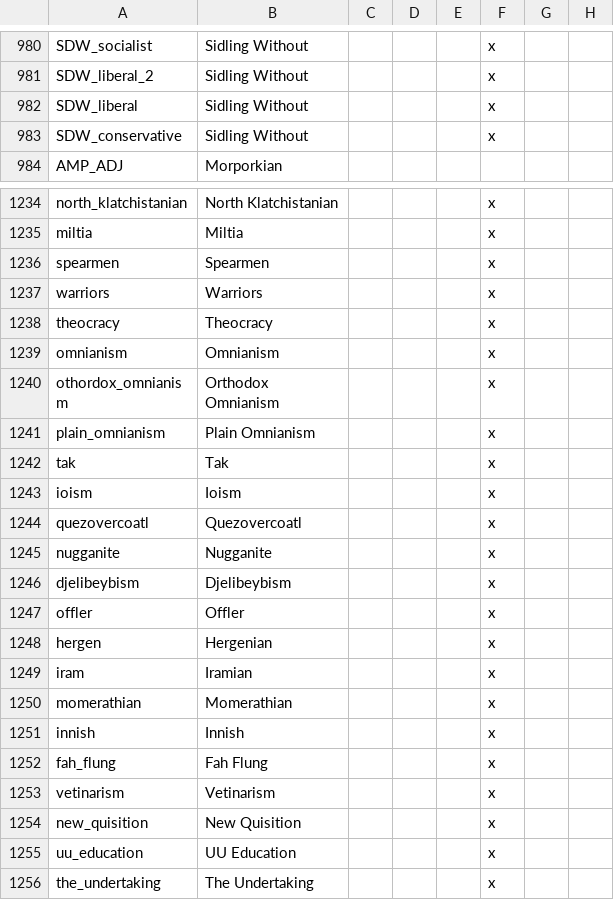
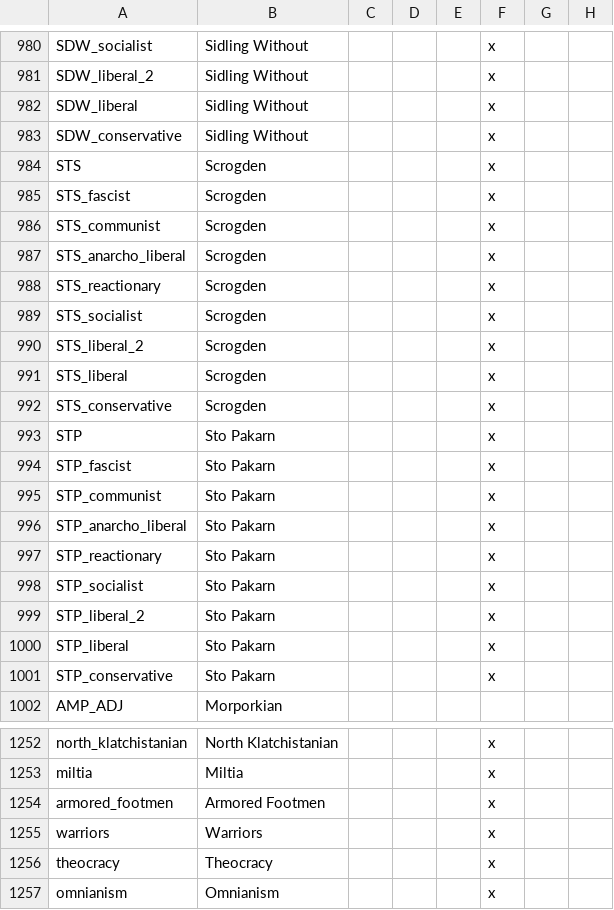
Before and after one commit to Garion132/The_Discworld_Project, a CSV file: localisation/discworld.csv, drawn as a sheet; only a part is shown, gaps mark what is left out; the shorter side is filled out with more unchanged rows; removed rows and columns are numbered as before the commit, all else as after; rows hold the shown columns only; the diff names each change by its address in the sheet, - before the commit and + after, or states it on an @@ line.

```diff
--- a/localisation/discworld.csv
+++ b/localisation/discworld.csv
+row 984: STS | Scrogden |  |  |  | x
+row 985: STS_fascist | Scrogden |  |  |  | x
+row 986: STS_communist | Scrogden |  |  |  | x
+row 987: STS_anarcho_liberal | Scrogden |  |  |  | x
+row 988: STS_reactionary | Scrogden |  |  |  | x
+row 989: STS_socialist | Scrogden |  |  |  | x
+row 990: STS_liberal_2 | Scrogden |  |  |  | x
+row 991: STS_liberal | Scrogden |  |  |  | x
+row 992: STS_conservative | Scrogden |  |  |  | x
+row 993: STP | Sto Pakarn |  |  |  | x
+row 994: STP_fascist | Sto Pakarn |  |  |  | x
+row 995: STP_communist | Sto Pakarn |  |  |  | x
+row 996: STP_anarcho_liberal | Sto Pakarn |  |  |  | x
+row 997: STP_reactionary | Sto Pakarn |  |  |  | x
+row 998: STP_socialist | Sto Pakarn |  |  |  | x
+row 999: STP_liberal_2 | Sto Pakarn |  |  |  | x
+row 1000: STP_liberal | Sto Pakarn |  |  |  | x
+row 1001: STP_conservative | Sto Pakarn |  |  |  | x
-row 1236: spearmen | Spearmen |  |  |  | x
+row 1254: armored_footmen | Armored Footmen |  |  |  | x
```
Also changed, not shown: 54 other files.
